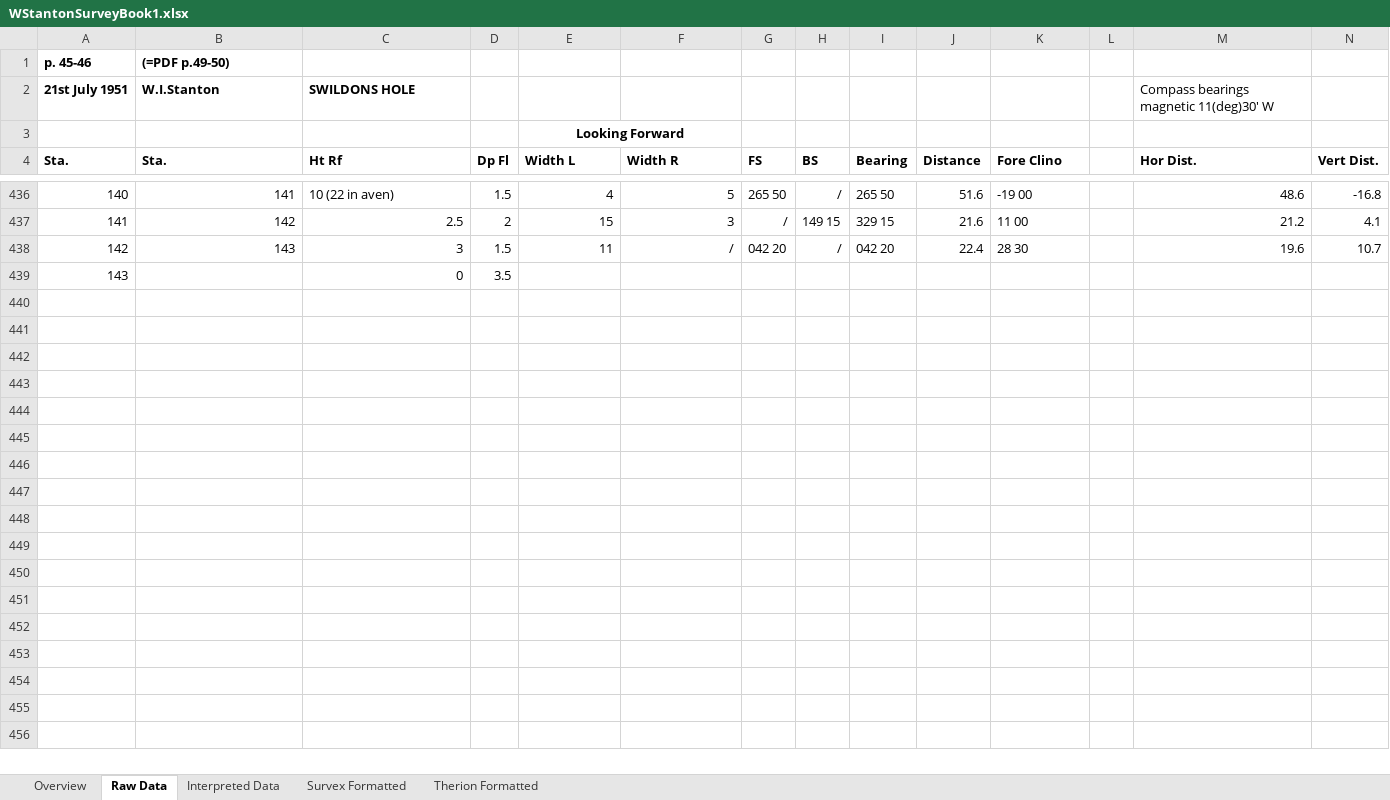
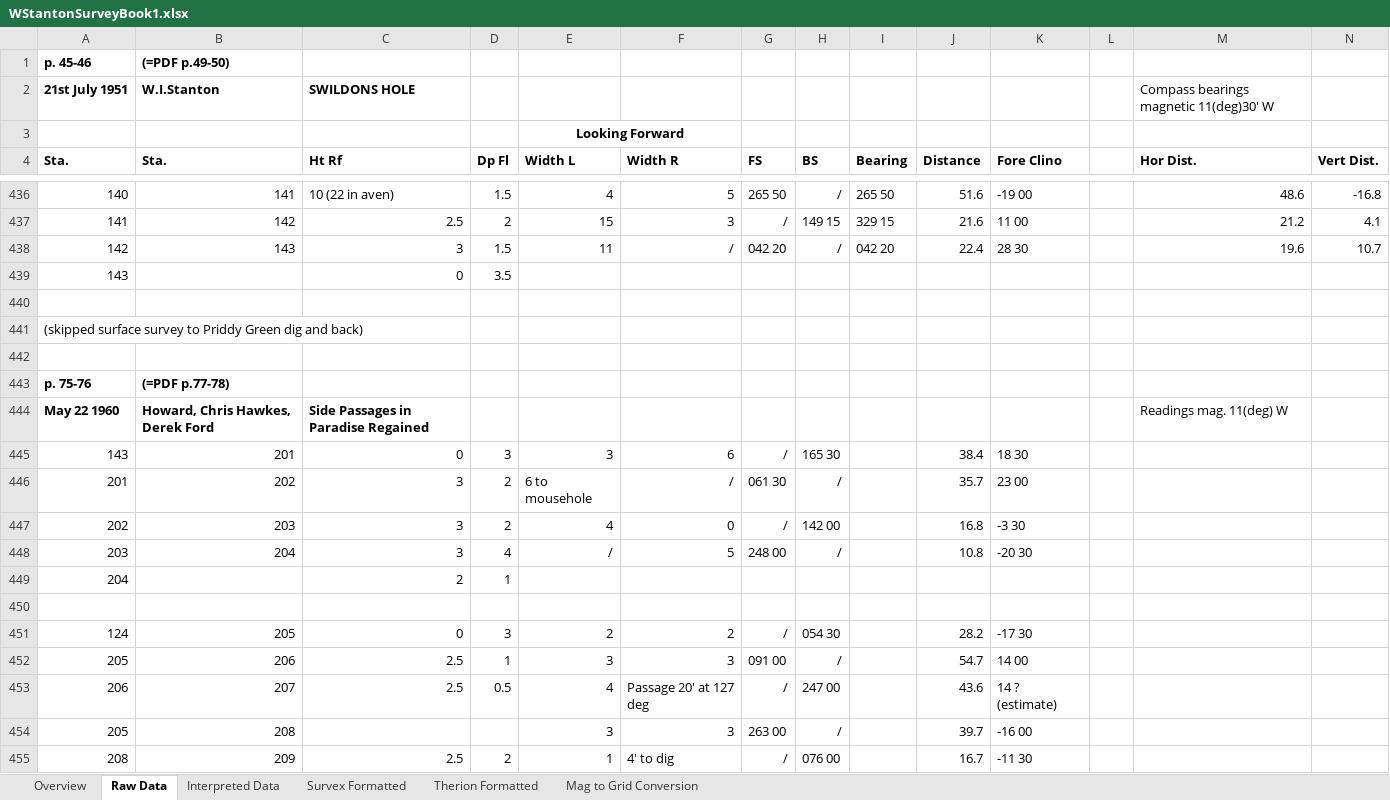
Before and after one commit to AndrewAkinson/caves-mendip-swildons, an Excel workbook: WISLogbookTranscription/WStantonSurveyBook1.xlsx, sheet Raw Data, drawn as a sheet; only a part is shown, gaps mark what is left out; values as stored, in another font and other column widths than the file's, no borders; conditional formats not drawn; rows hold the shown columns only; the diff covers the shown part only; the diff names each change by its address in the sheet, - before the commit and + after, or states it on an @@ line.

Commit message:
Added magnetic declination data tab, and some more Paradise Regained raw data.
SVN-Revision: r37
SVN-URL: https://www.cave-registry.org.uk/svn/WookeyCatchment/Swildons

```diff
--- a/WISLogbookTranscription/WStantonSurveyBook1.xlsx (sheet Raw Data)
+++ b/WISLogbookTranscription/WStantonSurveyBook1.xlsx (sheet Raw Data)
+sheet tab: Mag to Grid Conversion
+row 440: (empty)
+row 441: (skipped surface survey to Priddy Green dig and back)
+row 442: (empty)
+row 443: p. 75-76 | (=PDF p.77-78)
+row 444: May 22 1960 | Howard, Chris Hawkes, Derek Ford | Side Passages in Paradise Regained |  |  |  |  |  |  |  |  |  | Readings mag. 11(deg) W
+row 445: 143 | 201 | 0 | 3 | 3 | 6 | / | 165 30 |  | 38.4 | 18 30
+row 446: 201 | 202 | 3 | 2 | 6 to mousehole | / | 061 30 | / |  | 35.7 | 23 00
+row 447: 202 | 203 | 3 | 2 | 4 | 0 | / | 142 00 |  | 16.8 | -3 30
+row 448: 203 | 204 | 3 | 4 | / | 5 | 248 00 | / |  | 10.8 | -20 30
+row 449: 204 |  | 2 | 1
+row 450: (empty)
+row 451: 124 | 205 | 0 | 3 | 2 | 2 | / | 054 30 |  | 28.2 | -17 30
+row 452: 205 | 206 | 2.5 | 1 | 3 | 3 | 091 00 | / |  | 54.7 | 14 00
+row 453: 206 | 207 | 2.5 | 0.5 | 4 | Passage 20' at 127 deg | / | 247 00 |  | 43.6 | 14 ? (estimate)
+row 454: 205 | 208 |  |  | 3 | 3 | 263 00 | / |  | 39.7 | -16 00
+row 455: 208 | 209 | 2.5 | 2 | 1 | 4' to dig | / | 076 00 |  | 16.7 | -11 30
```
Also changed, not shown: 18 added rows elsewhere in this sheet, sheet Therion Formatted, sheet Interpreted Data.
